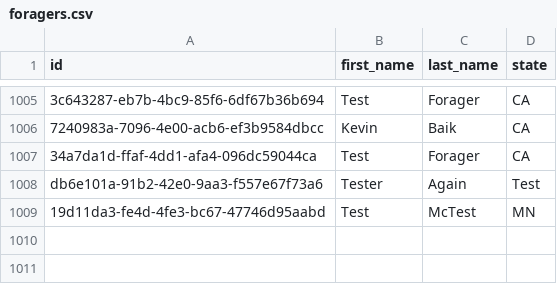
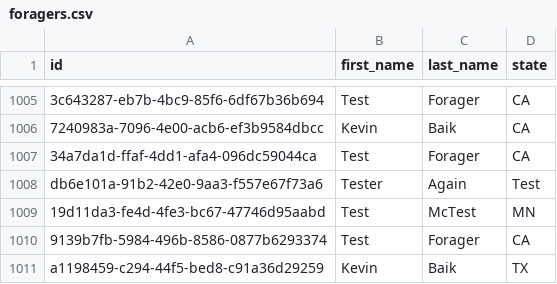
Before and after one commit to kevindbaik/JPMC_Foraging, a CSV file: data/foragers.csv, drawn as a sheet; only a part is shown, gaps mark what is left out; the diff names each change by its address in the sheet, - before the commit and + after, or states it on an @@ line.

Commit message:
forager now testing on test data + changed forager validation to use result class with error messages

```diff
--- a/data/foragers.csv
+++ b/data/foragers.csv
+row 1010: 9139b7fb-5984-496b-8586-0877b6293374 | Test | Forager | CA
+row 1011: a1198459-c294-44f5-bed8-c91a36d29259 | Kevin | Baik | TX
```
Also changed, not shown: data/forage_data_test/2020-06-26.csv, 3 other files.
